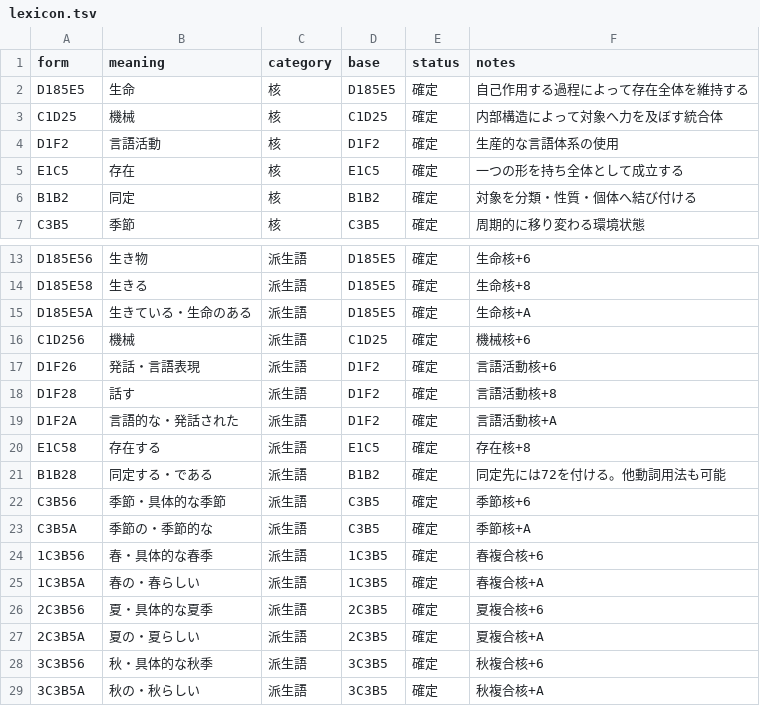
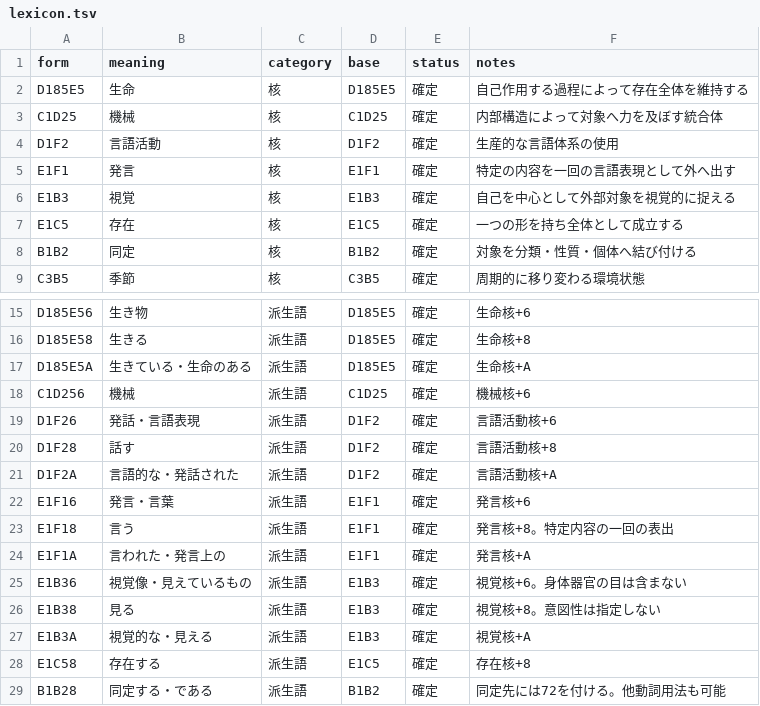
Before and after one commit to tmkttmkt/mylung, a TSV file: words/lexicon.tsv, drawn as a sheet; only a part is shown, gaps mark what is left out; the shorter side is filled out with more unchanged rows; the diff names each change by its address in the sheet, - before the commit and + after, or states it on an @@ line.

```diff
--- a/words/lexicon.tsv
+++ b/words/lexicon.tsv
+row 5: E1F1 | 発言 | 核 | E1F1 | 確定 | 特定の内容を一回の言語表現として外へ出す
+row 6: E1B3 | 視覚 | 核 | E1B3 | 確定 | 自己を中心として外部対象を視覚的に捉える
+row 22: E1F16 | 発言・言葉 | 派生語 | E1F1 | 確定 | 発言核+6
+row 23: E1F18 | 言う | 派生語 | E1F1 | 確定 | 発言核+8。特定内容の一回の表出
+row 24: E1F1A | 言われた・発言上の | 派生語 | E1F1 | 確定 | 発言核+A
+row 25: E1B36 | 視覚像・見えているもの | 派生語 | E1B3 | 確定 | 視覚核+6。身体器官の目は含まない
+row 26: E1B38 | 見る | 派生語 | E1B3 | 確定 | 視覚核+8。意図性は指定しない
+row 27: E1B3A | 視覚的な・見える | 派生語 | E1B3 | 確定 | 視覚核+A
```
Also changed, not shown: 3 other files.
